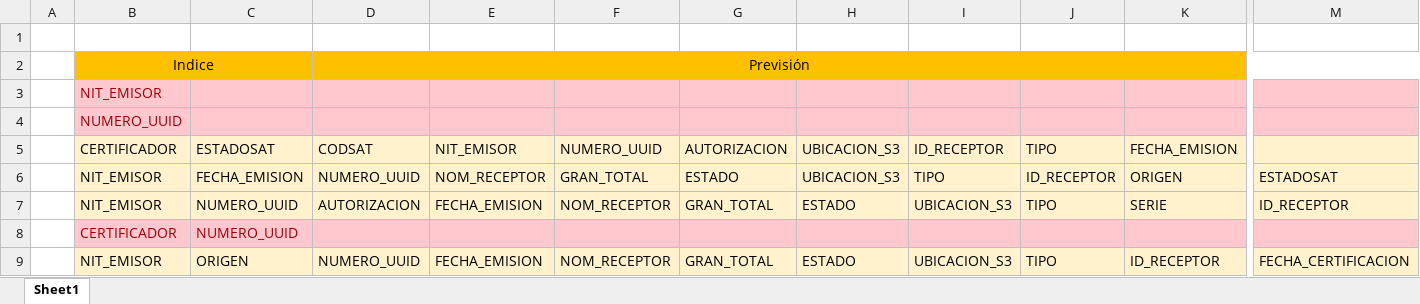
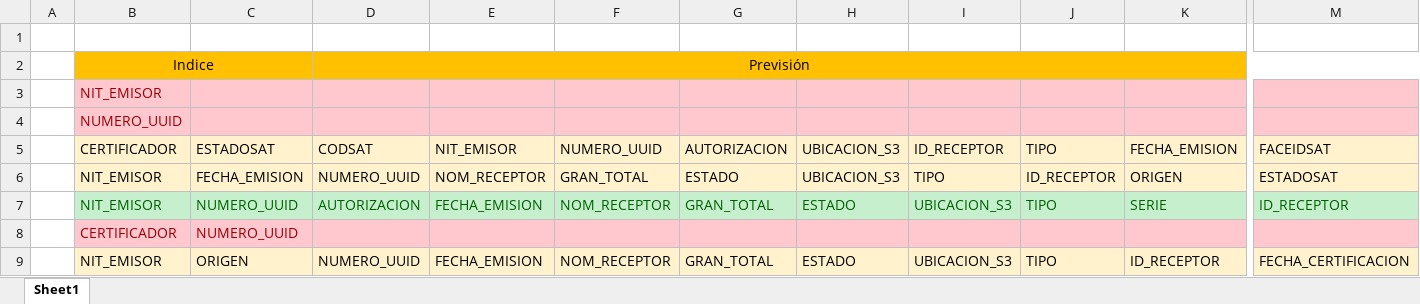
Before and after one commit to Gerenciatienerguate/FEL_DOCUMENTACION, an Excel workbook: Dynamo/DynamoDB.xlsx, sheet Sheet1, drawn as a sheet; only a part is shown, gaps mark what is left out; values as stored, in another font and other column widths than the file's, no borders; the diff covers the shown part only; the diff names each change by its address in the sheet, - before the commit and + after, or states it on an @@ line.

Commit message:
Documentación de Dynamo para reducción de costos

```diff
--- a/Dynamo/DynamoDB.xlsx (sheet Sheet1)
+++ b/Dynamo/DynamoDB.xlsx (sheet Sheet1)
-M5: (empty)
+M5: FACEIDSAT
@@ B7:M7 fill: #FFF2CC → #C6EFCE, text colour: black → #006100 @@
```
Also changed, not shown: cell formats elsewhere in this sheet.
